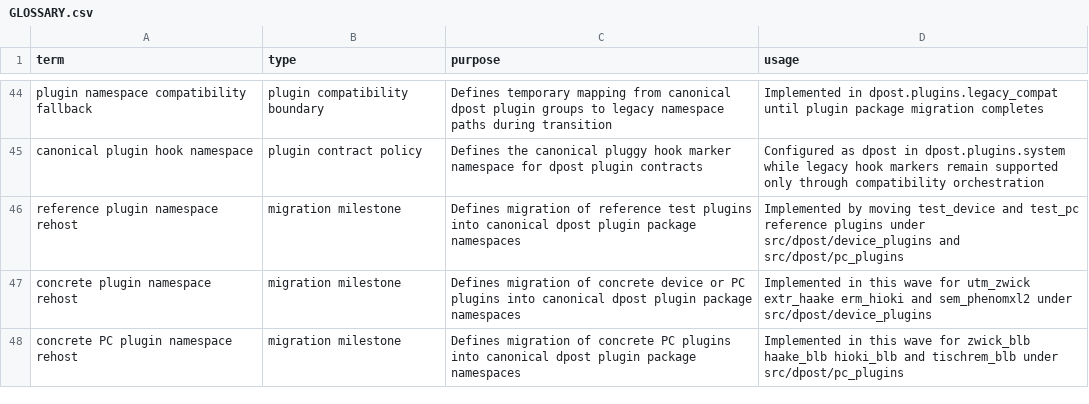
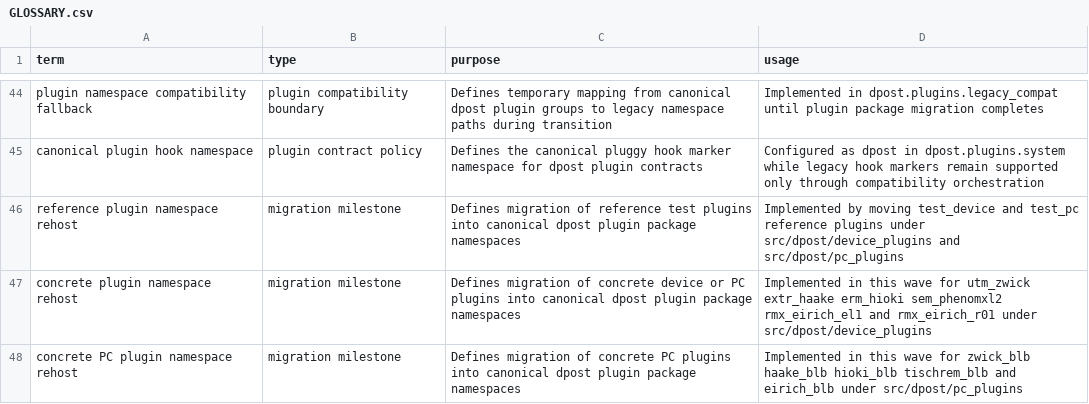
Before and after one commit to altshiftj/dpost-v2-refactor, a CSV file: GLOSSARY.csv, drawn as a sheet; only a part is shown, gaps mark what is left out.

Commit message:
feat(migration): rehost eirich plugins under dpost

```diff
--- a/GLOSSARY.csv
+++ b/GLOSSARY.csv
@@ -46,3 +46,3 @@ canonical plugin hook namespace,plugin contract policy,Defines the canonical plu
 reference plugin namespace rehost,migration milestone,Defines migration of reference test plugins into canonical dpost plugin package namespaces,Implemented by moving test_device and test_pc reference plugins under src/dpost/device_plugins and src/dpost/pc_plugins
-concrete plugin namespace rehost,migration milestone,Defines migration of concrete device or PC plugins into canonical dpost plugin package namespaces,Implemented in this wave for utm_zwick extr_haake erm_hioki and sem_phenomxl2 under src/dpost/device_plugins
-concrete PC plugin namespace rehost,migration milestone,Defines migration of concrete PC plugins into canonical dpost plugin package namespaces,Implemented in this wave for zwick_blb haake_blb hioki_blb and tischrem_blb under src/dpost/pc_plugins
+concrete plugin namespace rehost,migration milestone,Defines migration of concrete device or PC plugins into canonical dpost plugin package namespaces,Implemented in this wave for utm_zwick extr_haake erm_hioki sem_phenomxl2 rmx_eirich_el1 and rmx_eirich_r01 under src/dpost/device_plugins
+concrete PC plugin namespace rehost,migration milestone,Defines migration of concrete PC plugins into canonical dpost plugin package namespaces,Implemented in this wave for zwick_blb haake_blb hioki_blb tischrem_blb and eirich_blb under src/dpost/pc_plugins
```
Also changed, not shown: 15 other files.
